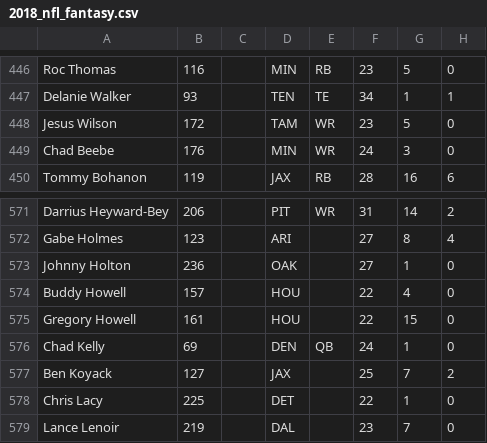
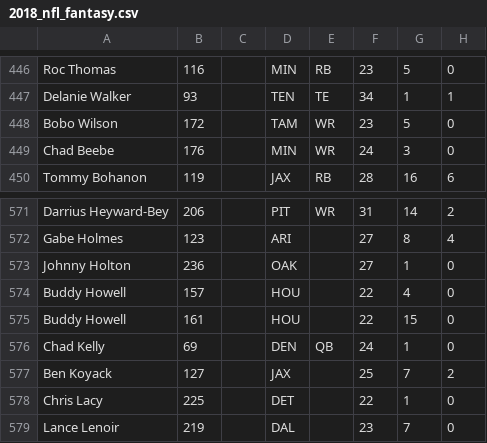
Before and after one commit to 0xnu/nfl-fantasy, a CSV file: data/2018_nfl_fantasy.csv, drawn as a sheet; only a part is shown, gaps mark what is left out; the diff names each change by its address in the sheet, - before the commit and + after, or states it on an @@ line.

Commit message:
nfl fantasy stats

```diff
--- a/data/2018_nfl_fantasy.csv
+++ b/data/2018_nfl_fantasy.csv
-A448: Jesus Wilson
+A448: Bobo Wilson
-A575: Gregory Howell
+A575: Buddy Howell
```
Also changed, not shown: 2 other files.
